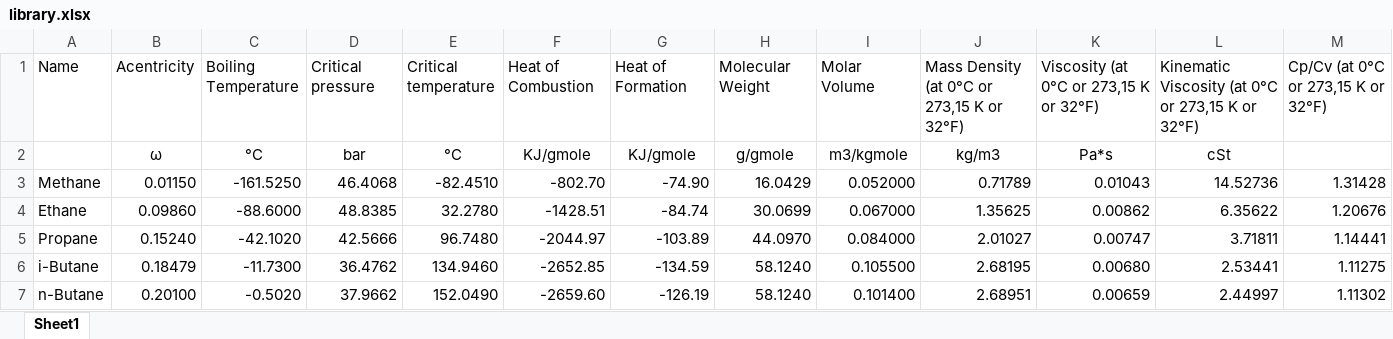
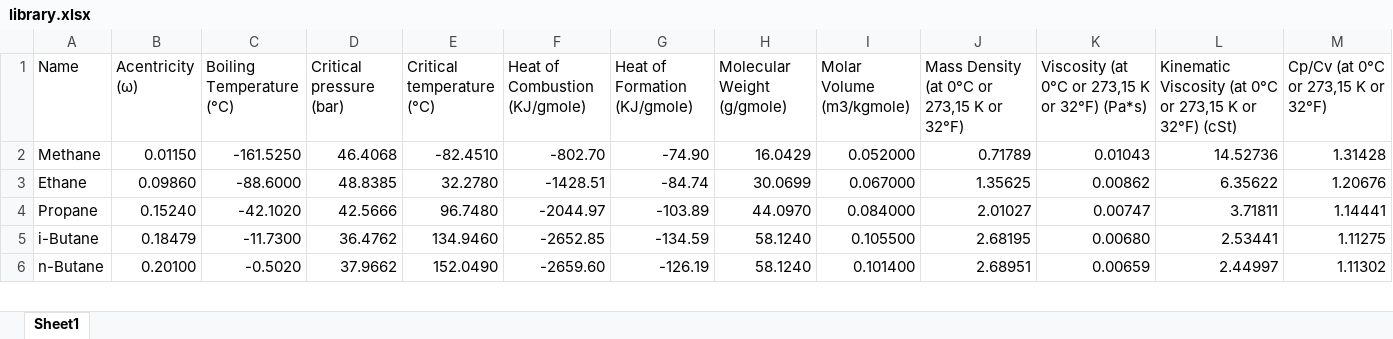
Before and after one commit to Ignat-Industries/Converter, an Excel workbook: data/raw/library.xlsx, sheet Sheet1, drawn as a sheet; only a part is shown; values as stored, in another font and other column widths than the file's, no borders; charts and pictures not drawn; the diff names each change by its address in the sheet, - before the commit and + after, or states it on an @@ line.

```diff
--- a/data/raw/library.xlsx (sheet Sheet1)
+++ b/data/raw/library.xlsx (sheet Sheet1)
-B1: Acentricity
+B1: Acentricity (ω)
-C1: Boiling Temperature
+C1: Boiling Temperature (°C)
-D1: Critical pressure
+D1: Critical pressure (bar)
-E1: Critical temperature
+E1: Critical temperature (°C)
-F1: Heat of Combustion
+F1: Heat of Combustion (KJ/gmole)
-G1: Heat of Formation
+G1: Heat of Formation (KJ/gmole)
-H1: Molecular Weight
+H1: Molecular Weight (g/gmole)
-I1: Molar Volume
+I1: Molar Volume (m3/kgmole)
-K1: Viscosity (at 0°C or 273,15 K or 32°F)
+K1: Viscosity (at 0°C or 273,15 K or 32°F) (Pa*s)
-L1: …or 32°F)
+L1: …or 32°F) (cSt)
-row 2:  | ω | °C | bar | °C | KJ/gmole | KJ/gmole | g/gmole | m3/kgmole | kg/m3 | Pa*s | cSt
```
Also changed, not shown: charts or pictures, 2 other files.
